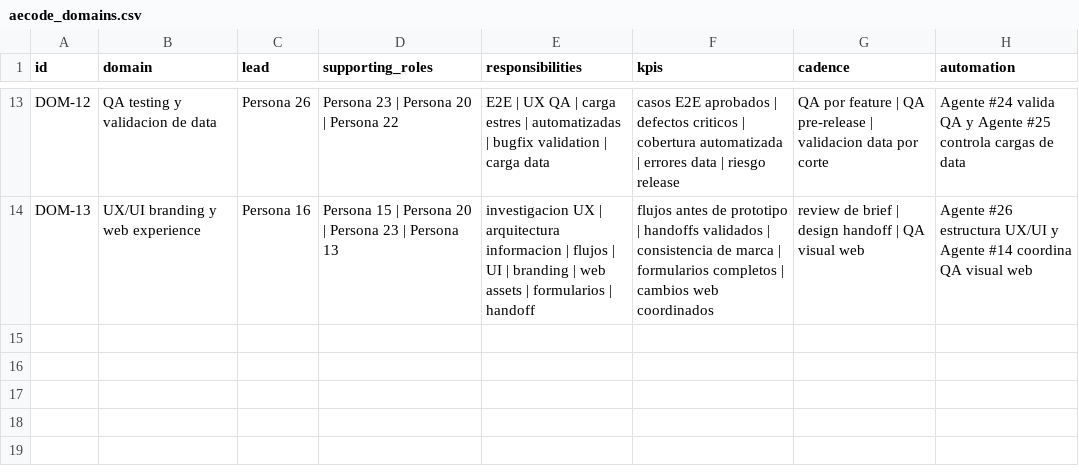
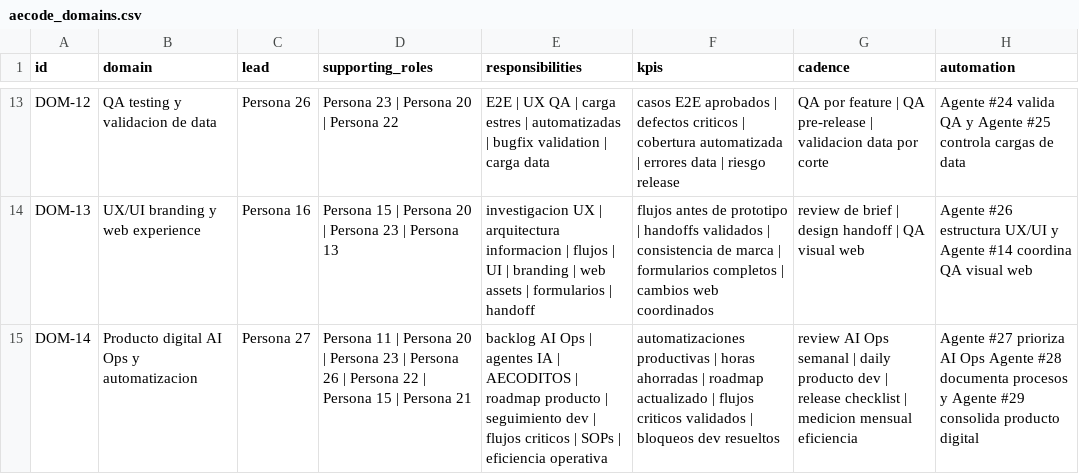
Before and after one commit to Apalpan/aecode-activity-control-os, a CSV file: templates/aecode_domains.csv, drawn as a sheet; only a part is shown, gaps mark what is left out; the diff names each change by its address in the sheet, - before the commit and + after, or states it on an @@ line.

```diff
--- a/templates/aecode_domains.csv
+++ b/templates/aecode_domains.csv
+row 15: DOM-14 | Producto digital AI Ops y automatizacion | Persona 27 | Persona 11 | Persona 20 | Persona 23 | Persona 26 | Persona 22 | Persona 15 | Persona 21 | backlog AI Ops | agentes IA | AECODITOS | roadmap producto | seguimiento dev | flujos criticos | SOPs | eficiencia operativa | automatizaciones productivas | horas ahorradas | roadmap actualizado | flujos criticos validados | bloqueos dev resueltos | review AI Ops semanal | daily producto dev | release checklist | medicion mensual eficiencia | Agente #27 prioriza AI Ops Agente #28 documenta procesos y Agente #29 consolida producto digital
```
Also changed, not shown: templates/activities_master.csv, templates/agents_map.csv, 5 other files.
